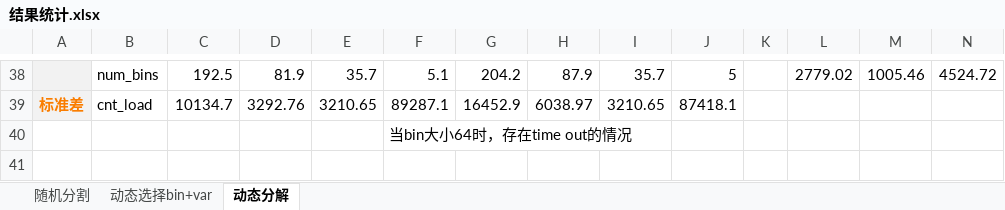
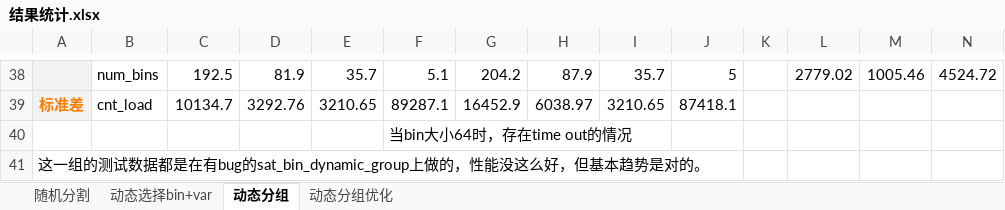
Before and after one commit to cchhnnkk/sat_bin, an Excel workbook: sat_bin_python/result_log/结果统计.xlsx, sheet 动态分组, drawn as a sheet; only a part is shown, gaps mark what is left out; values as stored, in another font and other column widths than the file's, no borders; rows hold the shown columns only; the diff names each change by its address in the sheet, - before the commit and + after, or states it on an @@ line.

```diff
--- a/sat_bin_python/result_log/结果统计.xlsx (sheet 动态分组)
+++ b/sat_bin_python/result_log/结果统计.xlsx (sheet 动态分组)
-sheet tab: 动态分解
+sheet tab: 动态分组
+sheet tab: 动态分组优化
+row 41: 这一组的测试数据都是在有bug的sat_bin_dynamic_group上做的，性能没这么好，但基本趋势是对的。
```
Also changed, not shown: sheet 动态选择bin+var, charts or pictures, 5 other files.
